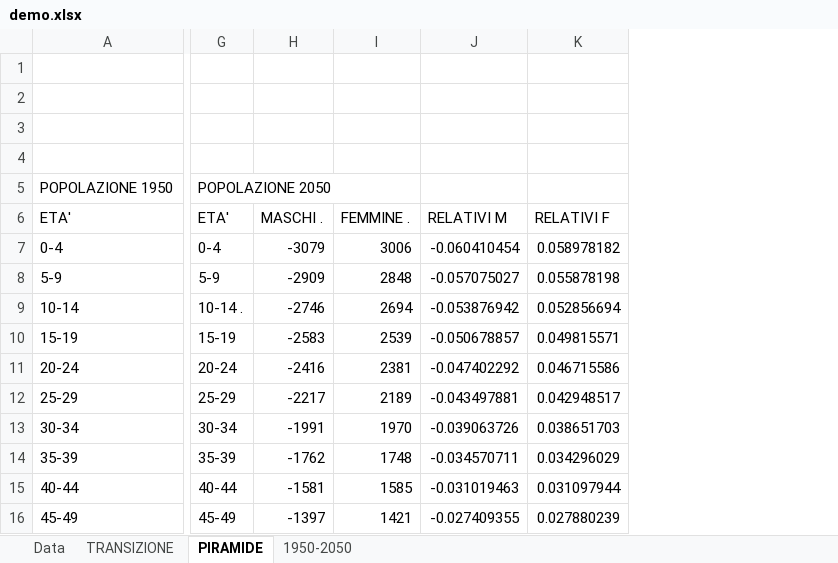
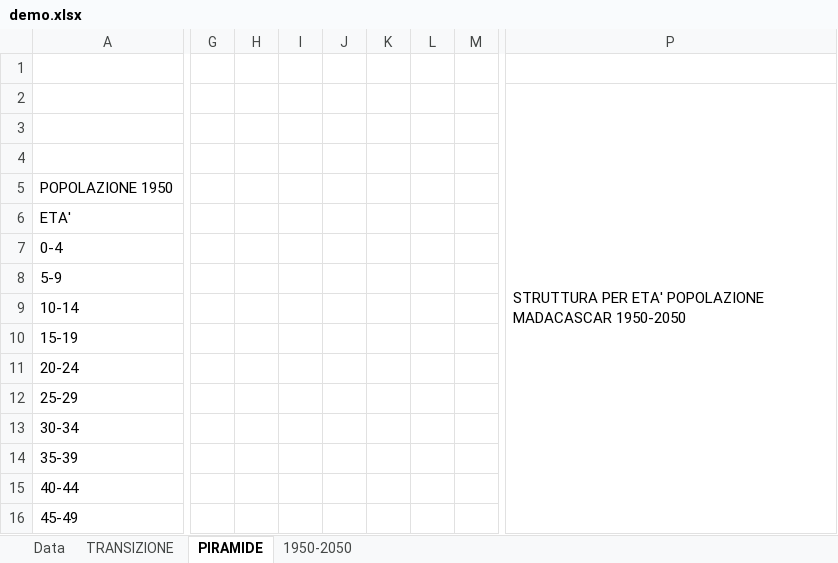
Before and after one commit to serioca/universita_ettore, an Excel workbook: demo.xlsx, sheet PIRAMIDE, drawn as a sheet; only a part is shown, gaps mark what is left out; values as stored, in another font and other column widths than the file's, no cell formats; charts and pictures not drawn; removed rows and columns are numbered as before the commit, all else as after; the diff covers the shown part only; the diff names each change by its address in the sheet, - before the commit and + after, or states it on an @@ line.

Commit message:
ciao

```diff
--- a/demo.xlsx (sheet PIRAMIDE)
+++ b/demo.xlsx (sheet PIRAMIDE)
-column G (ETA'), row 5: POPOLAZIONE 2050; rows 7-16: 0-4 | 5-9 | 10-14 . | 15-19 | 20-24 | 25-29 | 30-34 | 35-39 | 40-44 | 45-49
-column H (MASCHI .), rows 7-16: -3079 | -2909 | -2746 | -2583 | -2416 | -2217 | -1991 | -1762 | -1581 | -1397
-column I (FEMMINE .), rows 7-16: 3006 | 2848 | 2694 | 2539 | 2381 | 2189 | 1970 | 1748 | 1585 | 1421
-column J (RELATIVI M), rows 7-16: -0.060410454 | -0.057075027 | -0.053876942 | -0.050678857 | -0.047402292 | -0.043497881 | -0.039063726 | -0.034570711 | -0.031019463 | -0.027409355
-column K (RELATIVI F), rows 7-16: 0.058978182 | 0.055878198 | 0.052856694 | 0.049815571 | 0.046715586 | 0.042948517 | 0.038651703 | 0.034296029 | 0.031097944 | 0.027880239
+column G, empty
+column H, empty
+column I, empty
+column J, empty
+column K, empty
+column L, empty
+column M, empty
+column P, row 2: STRUTTURA PER ETA' POPOLAZIONE MADACASCAR 1950-2050
```
Also changed, not shown: 34 added rows and 2 added columns elsewhere in this sheet, sheet TRANSIZIONE, sheet Data, cell formats, charts or pictures.
